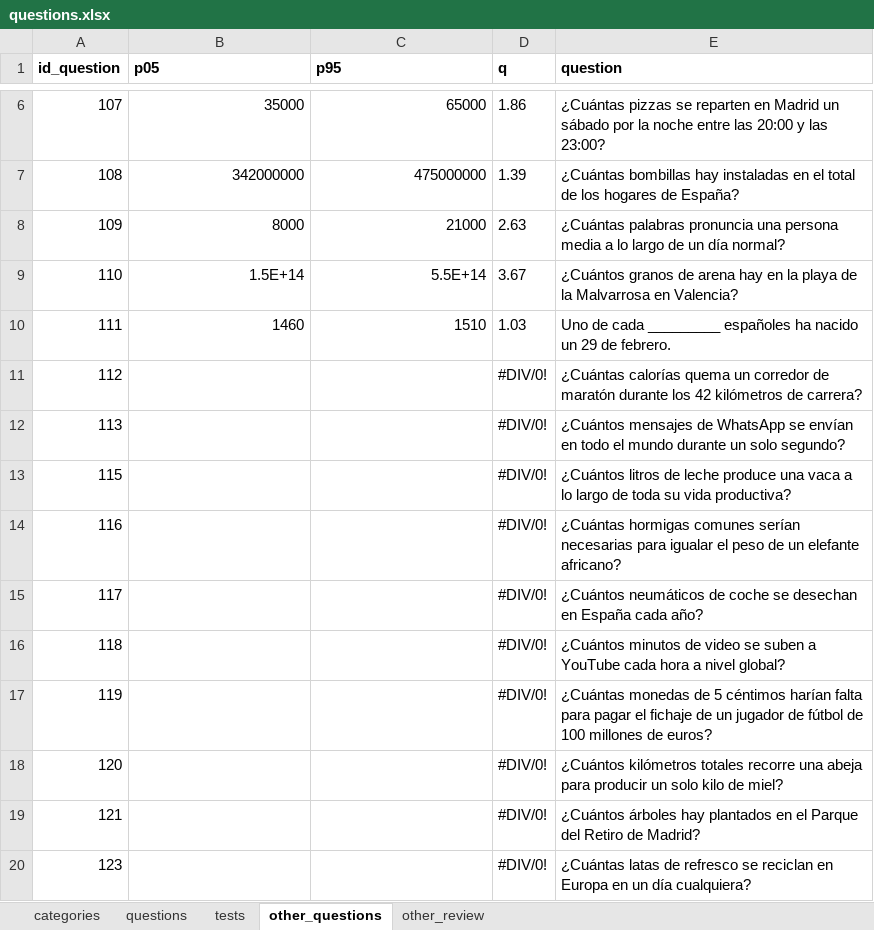
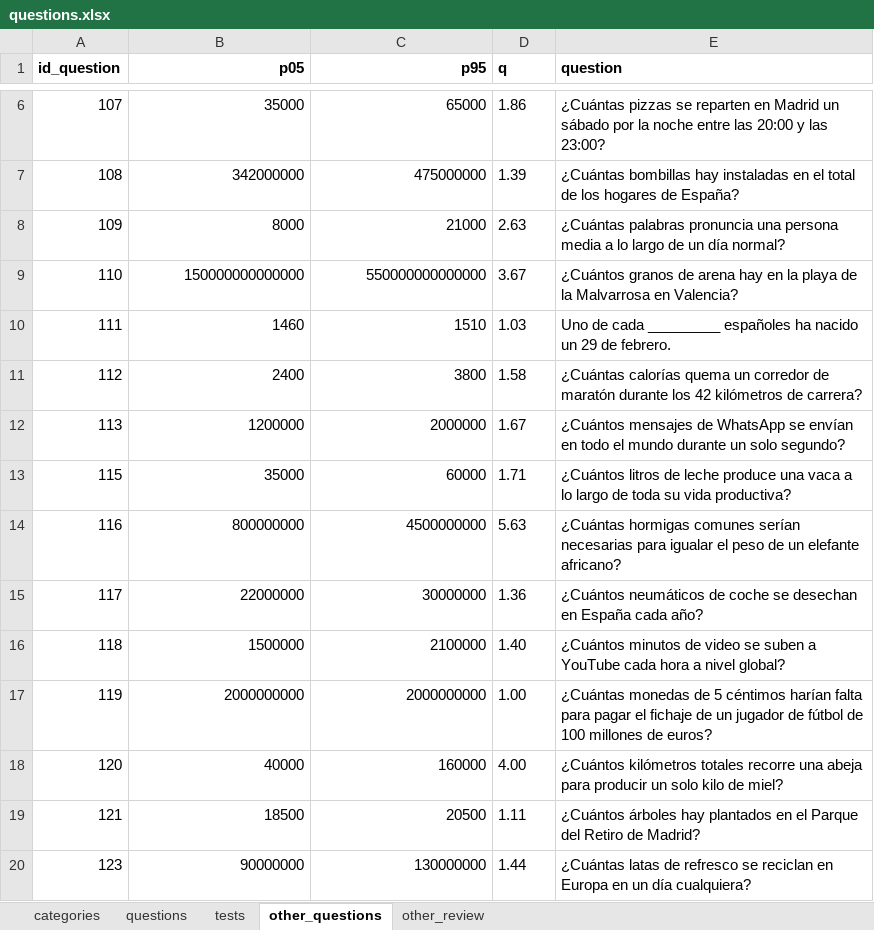
Before and after one commit to sheriffff/fermi, an Excel workbook: public/questions.xlsx, sheet other_questions, drawn as a sheet; only a part is shown, gaps mark what is left out; values as stored, in another font and other column widths than the file's, no borders; charts and pictures not drawn; the diff covers the shown part only; the diff names each change by its address in the sheet, - before the commit and + after, or states it on an @@ line.

Commit message:
questions range

```diff
--- a/public/questions.xlsx (sheet other_questions)
+++ b/public/questions.xlsx (sheet other_questions)
-B1:C1 alignment: left
+B1:C1 alignment: right
-B9 (p05): 1.5E+14
+B9 (p05): 150000000000000
-C9 (p95): 5.5E+14
+C9 (p95): 550000000000000
-B11 (p05): (empty)
+B11 (p05): 2400
-C11 (p95): (empty)
+C11 (p95): 3800
-D11 (q): #DIV/0!
+D11 (q): 1.58
-B12 (p05): (empty)
+B12 (p05): 1200000
-C12 (p95): (empty)
+C12 (p95): 2000000
-D12 (q): #DIV/0!
+D12 (q): 1.67
-B13 (p05): (empty)
+B13 (p05): 35000
-C13 (p95): (empty)
+C13 (p95): 60000
-D13 (q): #DIV/0!
+D13 (q): 1.71
-B14 (p05): (empty)
+B14 (p05): 800000000
-C14 (p95): (empty)
+C14 (p95): 4500000000
-D14 (q): #DIV/0!
+D14 (q): 5.63
-B15 (p05): (empty)
+B15 (p05): 22000000
-C15 (p95): (empty)
+C15 (p95): 30000000
-D15 (q): #DIV/0!
+D15 (q): 1.36
-B16 (p05): (empty)
+B16 (p05): 1500000
-C16 (p95): (empty)
+C16 (p95): 2100000
-D16 (q): #DIV/0!
+D16 (q): 1.40
-B17 (p05): (empty)
+B17 (p05): 2000000000
-C17 (p95): (empty)
+C17 (p95): 2000000000
-D17 (q): #DIV/0!
+D17 (q): 1.00
-B18 (p05): (empty)
+B18 (p05): 40000
-C18 (p95): (empty)
+C18 (p95): 160000
-D18 (q): #DIV/0!
+D18 (q): 4.00
-B19 (p05): (empty)
+B19 (p05): 18500
-C19 (p95): (empty)
+C19 (p95): 20500
-D19 (q): #DIV/0!
+D19 (q): 1.11
-B20 (p05): (empty)
+B20 (p05): 90000000
-C20 (p95): (empty)
+C20 (p95): 130000000
-D20 (q): #DIV/0!
+D20 (q): 1.44
```
Also changed, not shown: 10 added rows and 17 edited cells elsewhere in this sheet.
